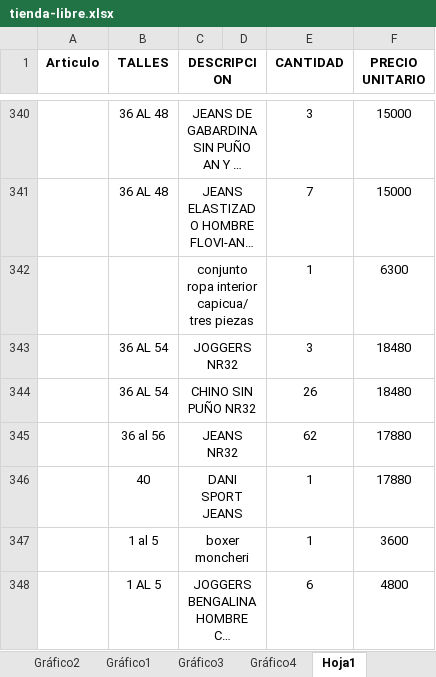
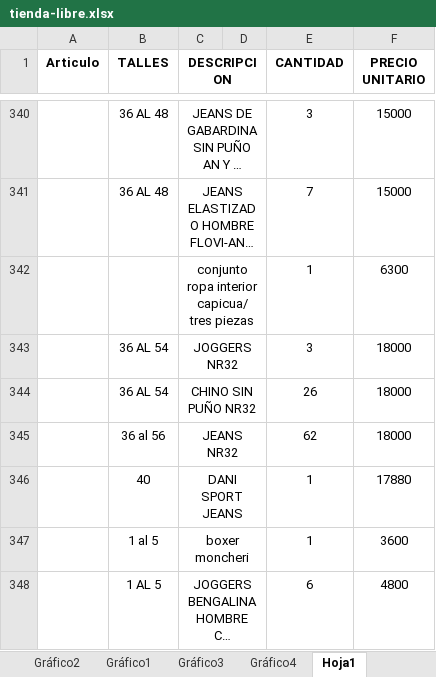
Before and after one commit to jerojimenez17/TiendaLibre, an Excel workbook: tienda-libre-backend/excel-files/tienda-libre.xlsx, sheet Hoja1, drawn as a sheet; only a part is shown, gaps mark what is left out; long unchanged cells end in …; values as stored, in another font and other column widths than the file's, no borders; the diff names each change by its address in the sheet, - before the commit and + after, or states it on an @@ line.

Commit message:
change list

```diff
--- a/tienda-libre-backend/excel-files/tienda-libre.xlsx (sheet Hoja1)
+++ b/tienda-libre-backend/excel-files/tienda-libre.xlsx (sheet Hoja1)
-F343:F344 (PRECIO UNITARIO): 18480
+F343:F344 (PRECIO UNITARIO): 18000
-F345 (PRECIO UNITARIO): 17880
+F345 (PRECIO UNITARIO): 18000
```
Also changed, not shown: charts or pictures.
